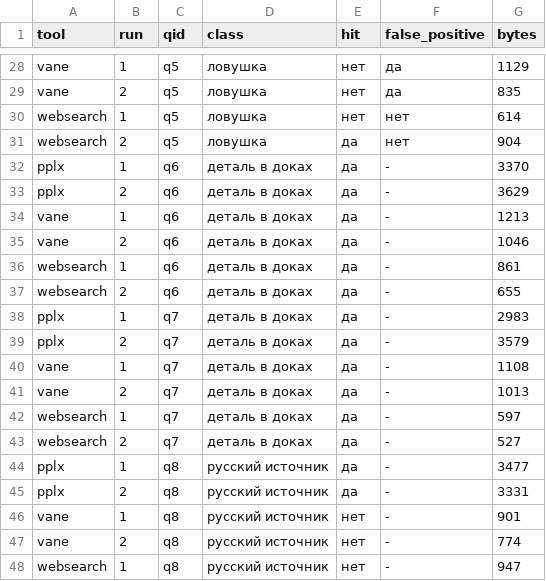
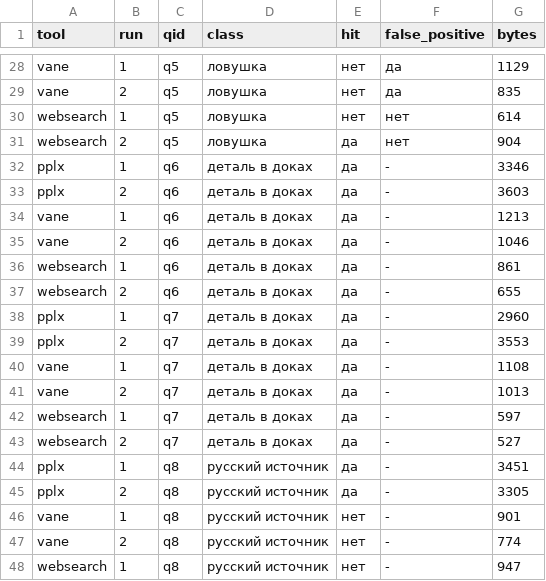
Before and after one commit to vladislav-andriushchenko/bench-your-bugs, a CSV file: search/results/log.csv, drawn as a sheet; only a part is shown, gaps mark what is left out; the diff covers the shown part only.

Commit message:
Count answer size without CR so the journal reproduces on any platform
The bytes column used wc -c, and some answers were written on Windows with CRLF.
On Linux the same files count one byte less per line, so the committed journal
did not reproduce there. CI caught it on the first run by trying to regenerate
the published numbers from the published answers, which is exactly the job that
check was added to do.

CR is now stripped before counting, and results/log.csv is regenerated. Only the
16 rows written on Windows changed; the new values match what the Linux runner
produced. The column exists to tell a truncated answer from a real one, not to
measure line endings.

```diff
--- a/search/results/log.csv
+++ b/search/results/log.csv
@@ -31,4 +31,4 @@ websearch,1,q5,ловушка,нет,нет,614
 websearch,2,q5,ловушка,да,нет,904
-pplx,1,q6,деталь в доках,да,-,3370
-pplx,2,q6,деталь в доках,да,-,3629
+pplx,1,q6,деталь в доках,да,-,3346
+pplx,2,q6,деталь в доках,да,-,3603
 vane,1,q6,деталь в доках,да,-,1213
@@ -37,4 +37,4 @@ websearch,1,q6,деталь в доках,да,-,861
 websearch,2,q6,деталь в доках,да,-,655
-pplx,1,q7,деталь в доках,да,-,2983
-pplx,2,q7,деталь в доках,да,-,3579
+pplx,1,q7,деталь в доках,да,-,2960
+pplx,2,q7,деталь в доках,да,-,3553
 vane,1,q7,деталь в доках,да,-,1108
@@ -43,4 +43,4 @@ websearch,1,q7,деталь в доках,да,-,597
 websearch,2,q7,деталь в доках,да,-,527
-pplx,1,q8,русский источник,да,-,3477
-pplx,2,q8,русский источник,да,-,3331
+pplx,1,q8,русский источник,да,-,3451
+pplx,2,q8,русский источник,да,-,3305
 vane,1,q8,русский источник,нет,-,901
```
Also changed, not shown: 10 edited cells elsewhere in this file, 2 other files.
